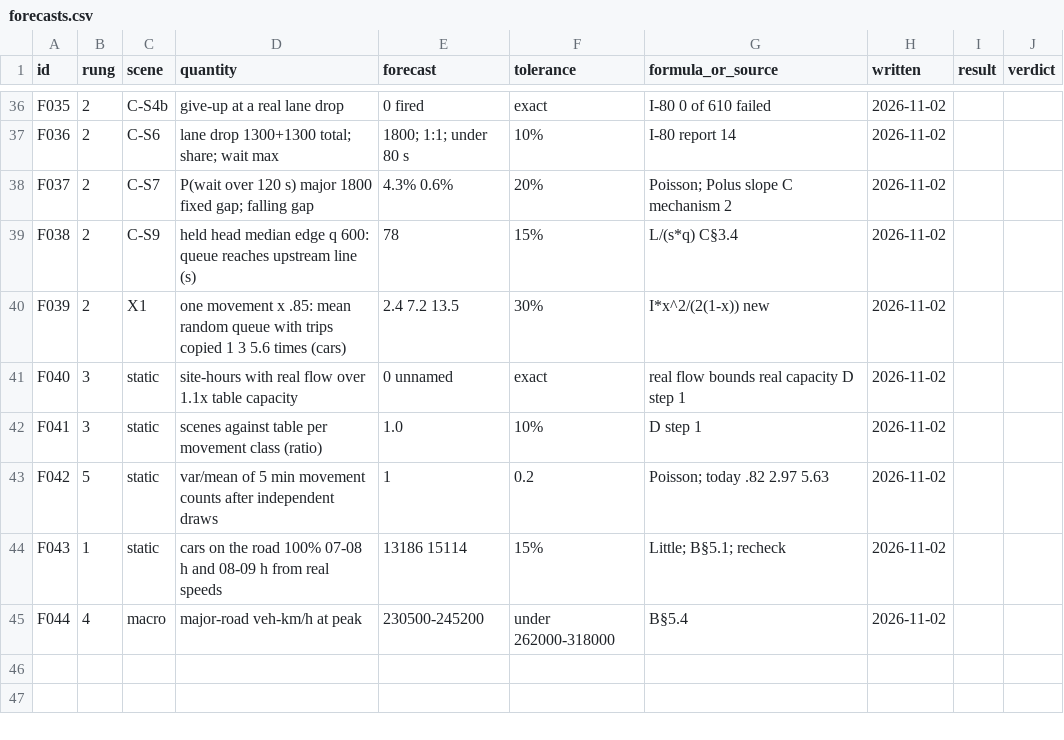
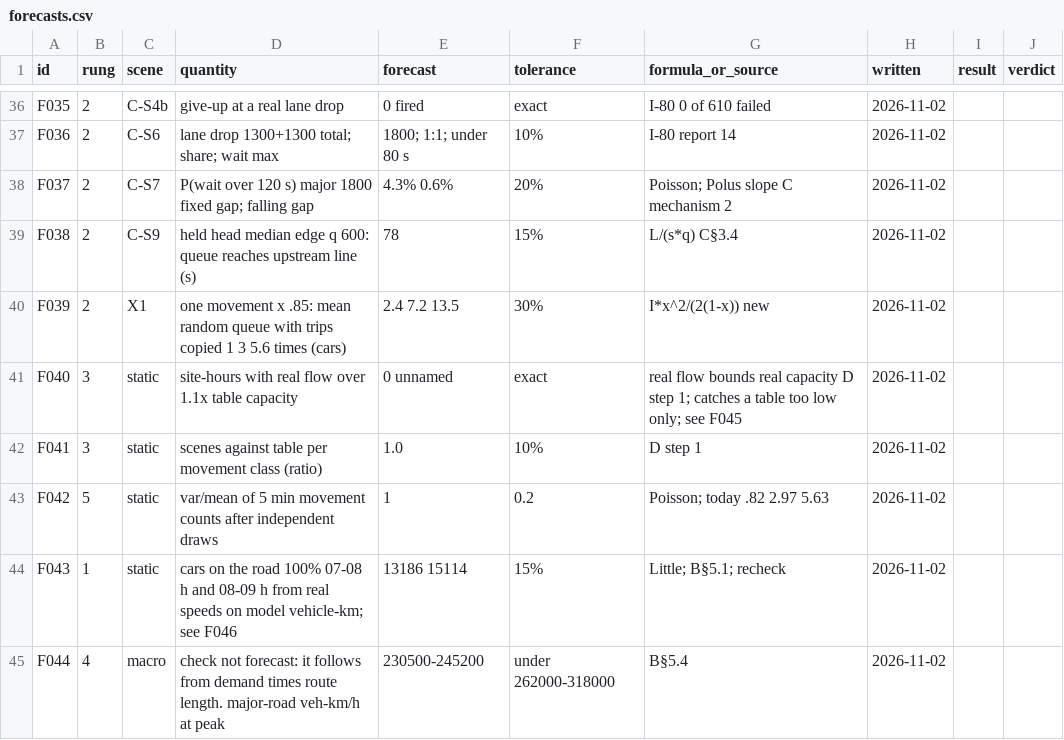
Before and after one commit to ErikFrankling/cars, a CSV file: research/truth/foundations/forecasts.csv, drawn as a sheet; only a part is shown, gaps mark what is left out; the diff covers the shown part only.

```diff
--- a/research/truth/foundations/forecasts.csv
+++ b/research/truth/foundations/forecasts.csv
@@ -40,6 +40,6 @@ F038,2,C-S9,held head median edge q 600: queue reaches upstream line (s),78,15%,
 F039,2,X1,one movement x .85: mean random queue with trips copied 1 3 5.6 times (cars),2.4 7.2 13.5,30%,I*x^2/(2(1-x)) new,2026-11-02,,
-F040,3,static,site-hours with real flow over 1.1x table capacity,0 unnamed,exact,real flow bounds real capacity D step 1,2026-11-02,,
+F040,3,static,site-hours with real flow over 1.1x table capacity,0 unnamed,exact,real flow bounds real capacity D step 1; catches a table too low only; see F045,2026-11-02,,
 F041,3,static,scenes against table per movement class (ratio),1.0,10%,D step 1,2026-11-02,,
 F042,5,static,var/mean of 5 min movement counts after independent draws,1,0.2,Poisson; today .82 2.97 5.63,2026-11-02,,
-F043,1,static,cars on the road 100% 07-08 h and 08-09 h from real speeds,13186 15114,15%,Little; B§5.1; recheck,2026-11-02,,
-F044,4,macro,major-road veh-km/h at peak,230500-245200,under 262000-318000,B§5.4,2026-11-02,,
+F043,1,static,cars on the road 100% 07-08 h and 08-09 h from real speeds on model vehicle-km; see F046,13186 15114,15%,Little; B§5.1; recheck,2026-11-02,,
+F044,4,macro,check not forecast: it follows from demand times route length. major-road veh-km/h at peak,230500-245200,under 262000-318000,B§5.4,2026-11-02,,
```
Also changed, not shown: 5 added rows and 16 edited cells elsewhere in this file, 4 other files.
